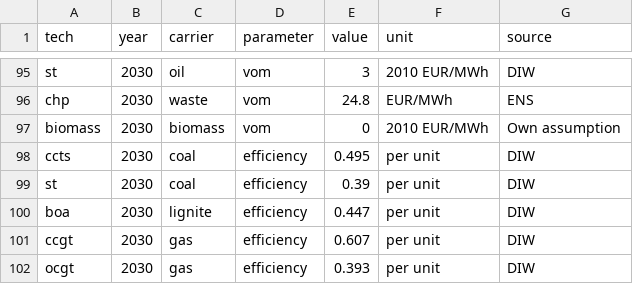
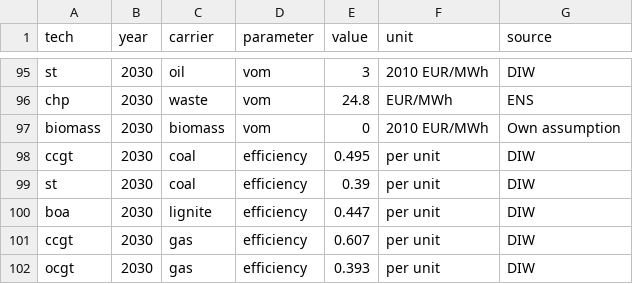
Before and after one commit to ZNES-datapackages/technology-cost, a CSV file: data/electricity.csv, drawn as a sheet; only a part is shown, gaps mark what is left out.

Commit message:
Rename tech name of coal ccgt

```diff
--- a/data/electricity.csv
+++ b/data/electricity.csv
@@ -97,3 +97,3 @@ chp,2030,waste,vom,24.8,EUR/MWh,ENS
 biomass,2030,biomass,vom,0,2010 EUR/MWh,Own assumption
-ccts,2030,coal,efficiency,0.495,per unit,DIW
+ccgt,2030,coal,efficiency,0.495,per unit,DIW
 st,2030,coal,efficiency,0.39,per unit,DIW
```
